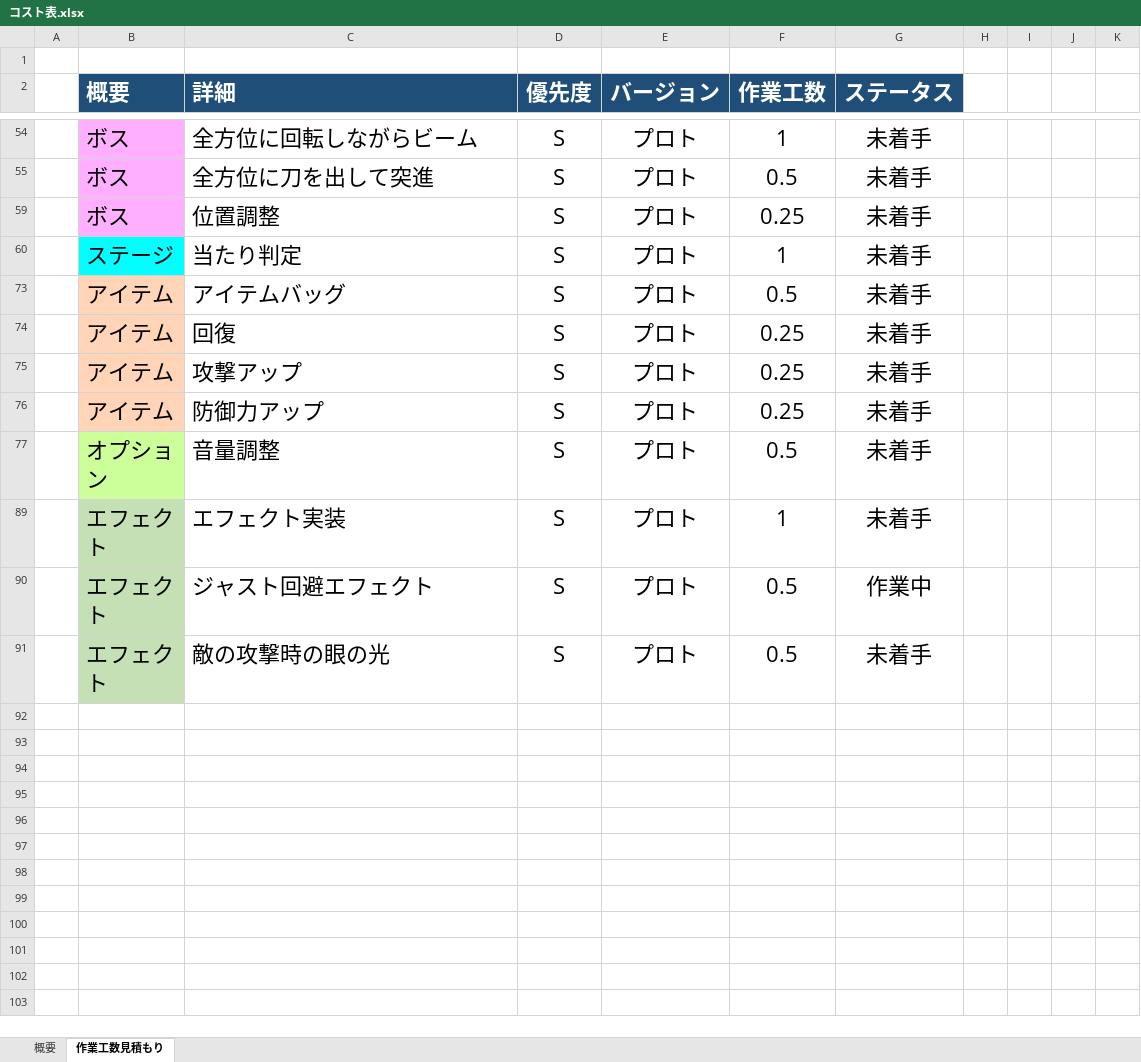
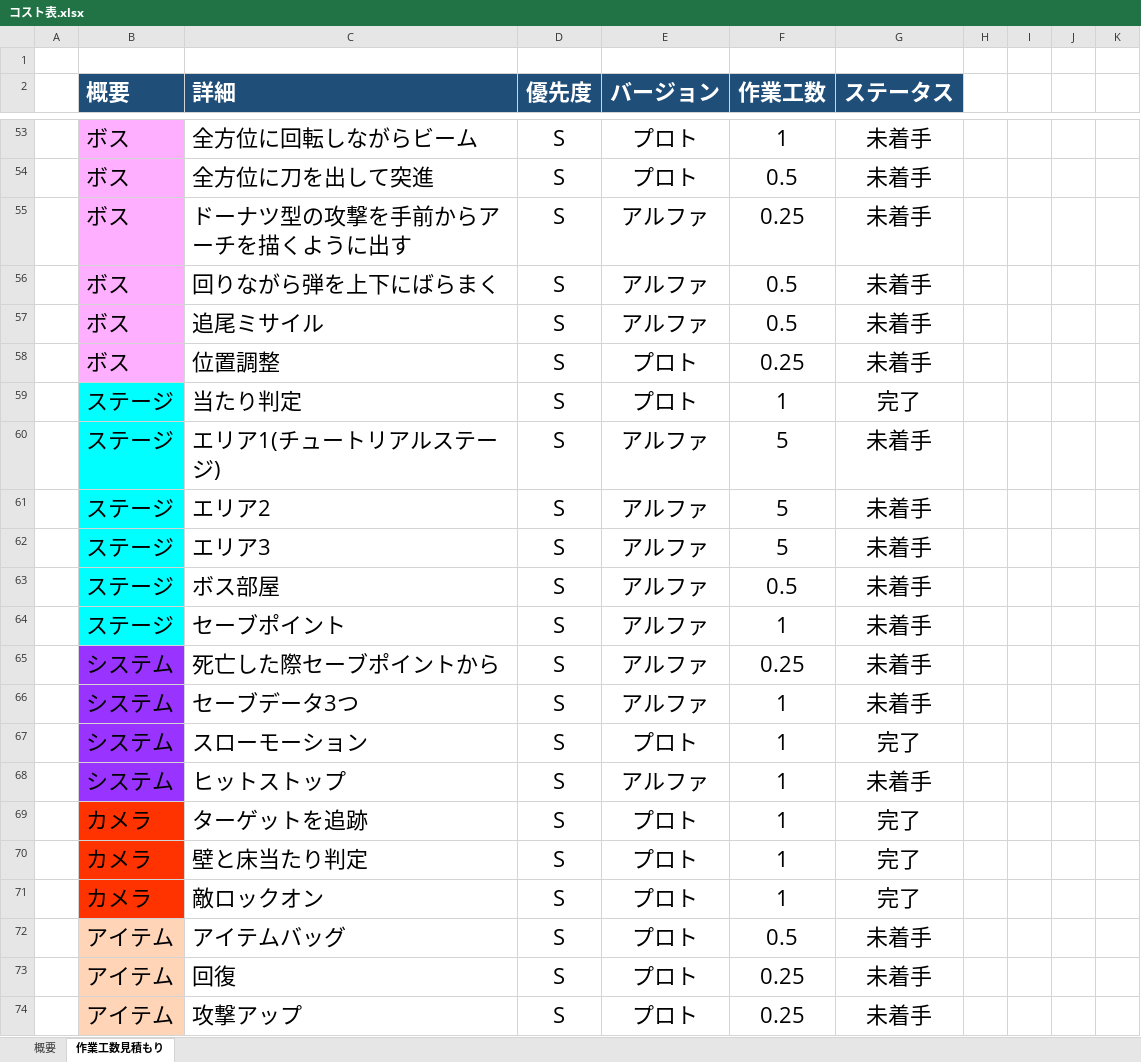
Before and after one commit to lovecap7/NierGame, an Excel workbook: コスト表.xlsx, sheet 作業工数見積もり, drawn as a sheet; only a part is shown, gaps mark what is left out; the shorter side is filled out with more unchanged rows; values as stored, in another font and other column widths than the file's, no borders; addresses are those after the commit; the diff covers the shown part only; the diff names each change by its address in the sheet, - before the commit and + after, or states it on an @@ line.

Commit message:
up

```diff
--- a/コスト表.xlsx (sheet 作業工数見積もり)
+++ b/コスト表.xlsx (sheet 作業工数見積もり)
@@ row 55 unhidden:  | ボス | ドーナツ型の攻撃を手前からアーチを描くように出す | S | アルファ | 0.25 | 未着手 @@
@@ row 56 unhidden:  | ボス | 回りながら弾を上下にばらまく | S | アルファ | 0.5 | 未着手 @@
@@ row 57 unhidden:  | ボス | 追尾ミサイル | S | アルファ | 0.5 | 未着手 @@
-G59 (ステータス): 未着手
+G59 (ステータス): 完了
@@ row 60 unhidden:  | ステージ | エリア1(チュートリアルステージ) | S | アルファ | 5 | 未着手 @@
@@ row 61 unhidden:  | ステージ | エリア2 | S | アルファ | 5 | 未着手 @@
@@ row 62 unhidden:  | ステージ | エリア3 | S | アルファ | 5 | 未着手 @@
@@ row 63 unhidden:  | ステージ | ボス部屋 | S | アルファ | 0.5 | 未着手 @@
@@ row 64 unhidden:  | ステージ | セーブポイント | S | アルファ | 1 | 未着手 @@
@@ row 65 unhidden:  | システム | 死亡した際セーブポイントから | S | アルファ | 0.25 | 未着手 @@
@@ row 66 unhidden:  | システム | セーブデータ3つ | S | アルファ | 1 | 未着手 @@
@@ row 67 unhidden:  | システム | スローモーション | S | プロト | 1 | 完了 @@
@@ row 68 unhidden:  | システム | ヒットストップ | S | アルファ | 1 | 未着手 @@
@@ row 69 unhidden:  | カメラ | ターゲットを追跡 | S | プロト | 1 | 完了 @@
@@ row 70 unhidden:  | カメラ | 壁と床当たり判定 | S | プロト | 1 | 完了 @@
@@ row 71 unhidden:  | カメラ | 敵ロックオン | S | プロト | 1 | 完了 @@
```
Also changed, not shown: 6 added rows, 1 removed row, 49 hidden or unhidden rows and 4 edited cells elsewhere in this sheet, sheet 概要, hidden cells.
